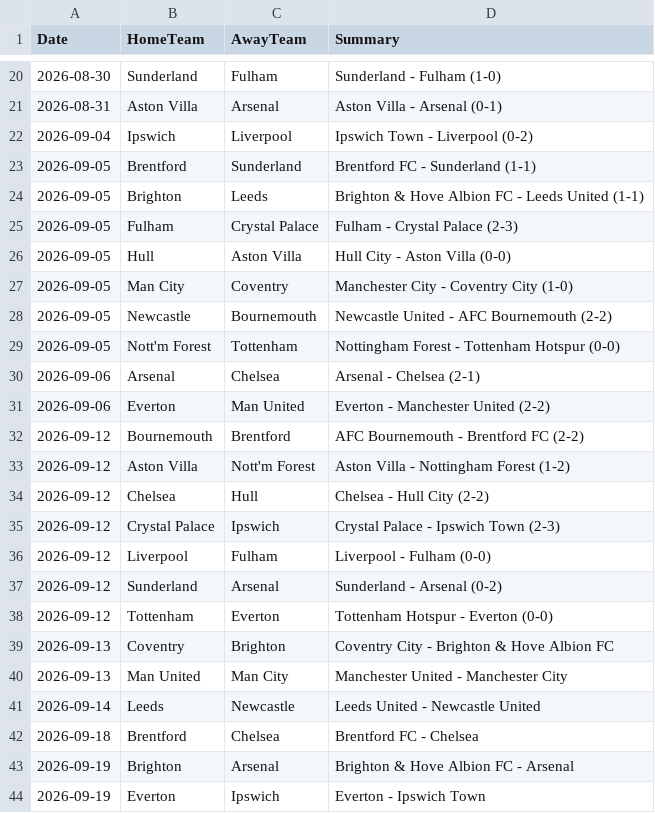
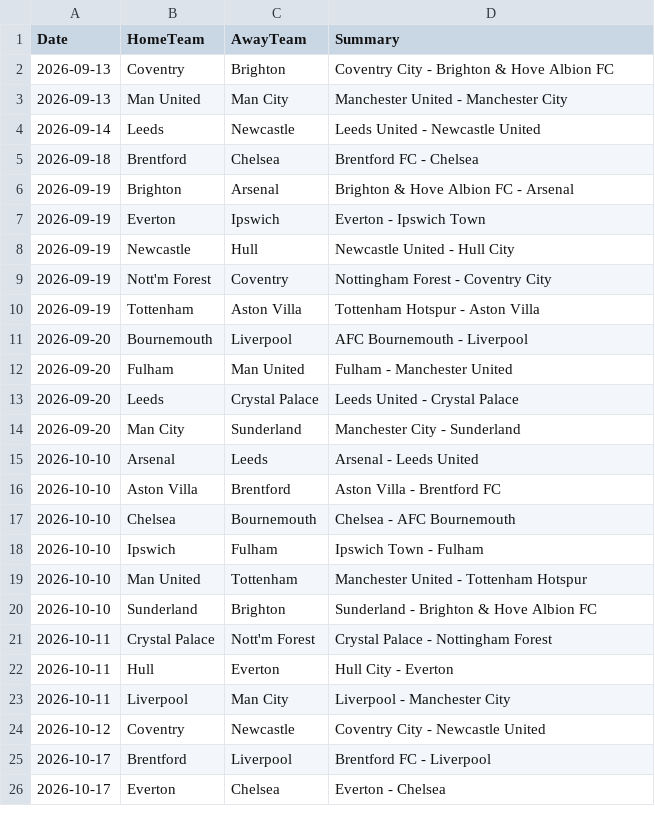
Before and after one commit to kiganyamburu/EPL-Season-Predictor, a CSV file: data/raw/fixtures_raw.csv, drawn as a sheet; only a part is shown, gaps mark what is left out; the shorter side is filled out with more unchanged rows; the diff covers the shown part only.

```diff
--- a/data/raw/fixtures_raw.csv
+++ b/data/raw/fixtures_raw.csv
@@ -20,20 +2 @@ Date,HomeTeam,AwayTeam,Summary
-2026-08-30,Sunderland,Fulham,Sunderland - Fulham (1-0)
-2026-08-31,Aston Villa,Arsenal,Aston Villa - Arsenal (0-1)
-2026-09-04,Ipswich,Liverpool,Ipswich Town - Liverpool (0-2)
-2026-09-05,Brentford,Sunderland,Brentford FC - Sunderland (1-1)
-2026-09-05,Brighton,Leeds,Brighton & Hove Albion FC - Leeds United (1-1)
-2026-09-05,Fulham,Crystal Palace,Fulham - Crystal Palace (2-3)
-2026-09-05,Hull,Aston Villa,Hull City - Aston Villa (0-0)
-2026-09-05,Man City,Coventry,Manchester City - Coventry City (1-0)
-2026-09-05,Newcastle,Bournemouth,Newcastle United - AFC Bournemouth (2-2)
-2026-09-05,Nott'm Forest,Tottenham,Nottingham Forest - Tottenham Hotspur (0-0)
-2026-09-06,Arsenal,Chelsea,Arsenal - Chelsea (2-1)
-2026-09-06,Everton,Man United,Everton - Manchester United (2-2)
-2026-09-12,Bournemouth,Brentford,AFC Bournemouth - Brentford FC (2-2)
-2026-09-12,Aston Villa,Nott'm Forest,Aston Villa - Nottingham Forest (1-2)
-2026-09-12,Chelsea,Hull,Chelsea - Hull City (2-2)
-2026-09-12,Crystal Palace,Ipswich,Crystal Palace - Ipswich Town (2-3)
-2026-09-12,Liverpool,Fulham,Liverpool - Fulham (0-0)
-2026-09-12,Sunderland,Arsenal,Sunderland - Arsenal (0-2)
-2026-09-12,Tottenham,Everton,Tottenham Hotspur - Everton (0-0)
 2026-09-13,Coventry,Brighton,Coventry City - Brighton & Hove Albion FC
```
Also changed, not shown: 18 removed rows elsewhere in this file, data/processed/final_elos.csv, data/processed/historical_results.csv, 10 other files.
